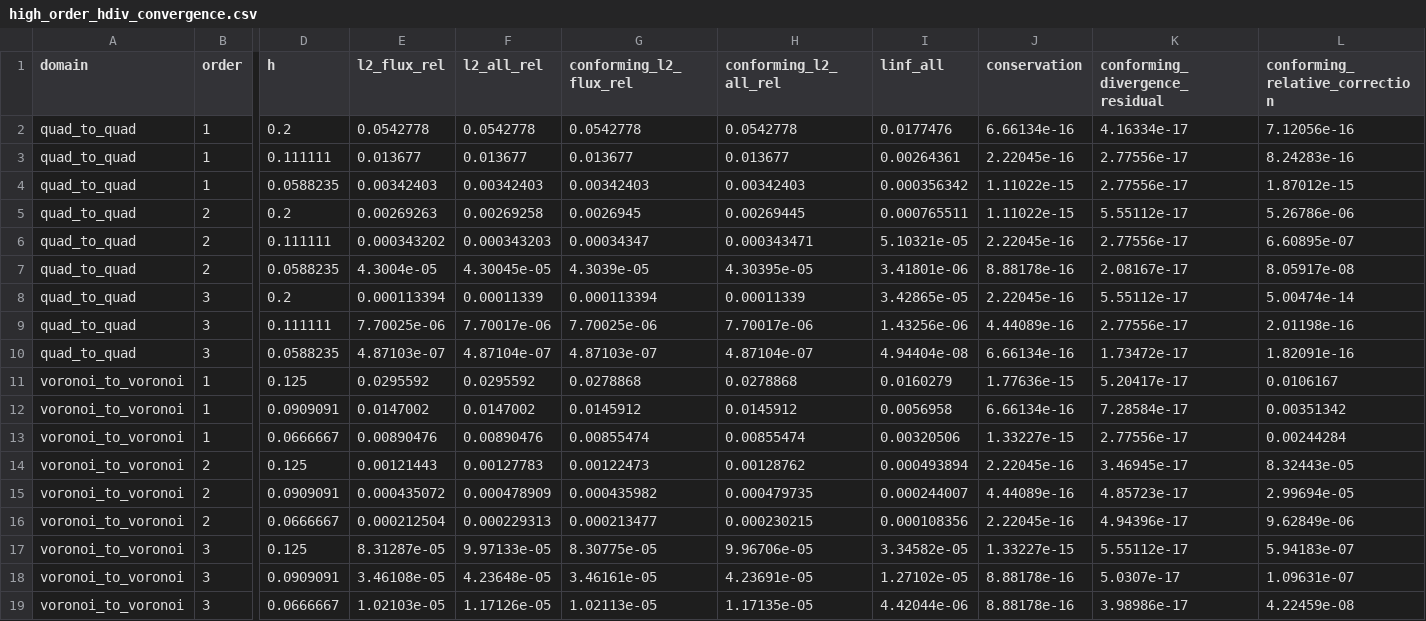
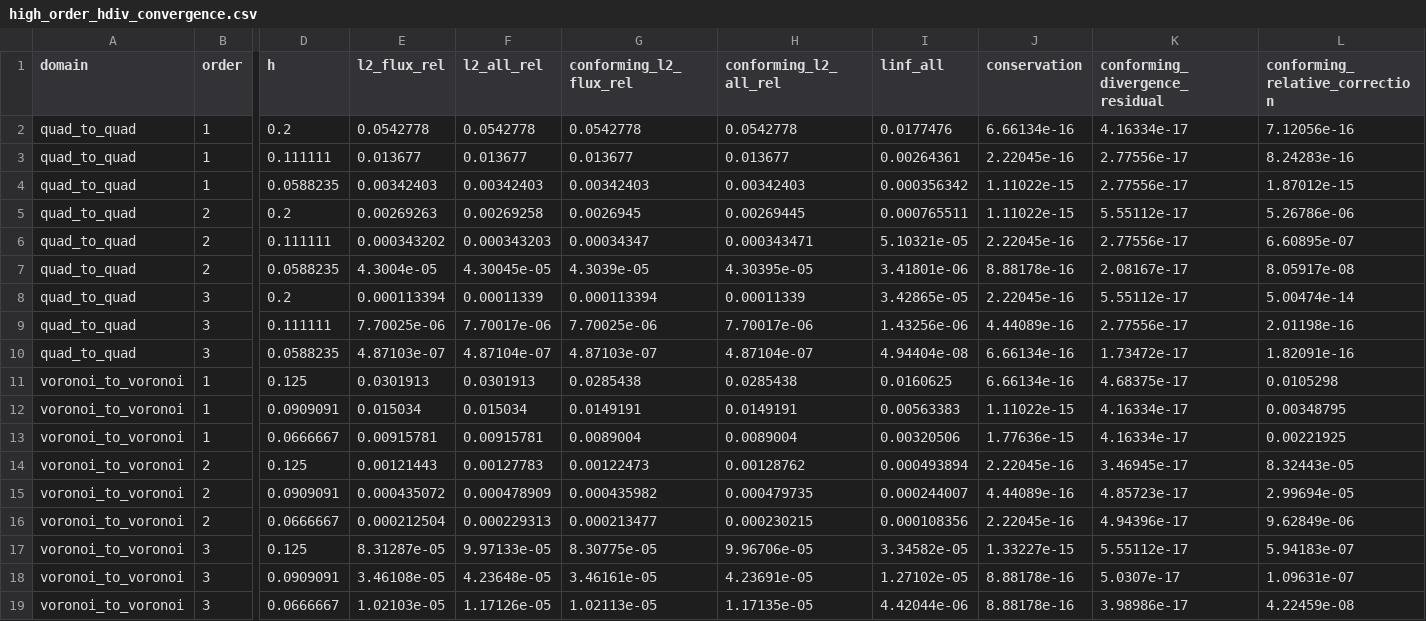
Before and after one commit to vijaysm/harmonic-remap, a CSV file: docs/high_order_hdiv_convergence.csv, drawn as a sheet; only a part is shown, gaps mark what is left out; the diff names each change by its address in the sheet, - before the commit and + after, or states it on an @@ line.

```diff
--- a/docs/high_order_hdiv_convergence.csv
+++ b/docs/high_order_hdiv_convergence.csv
-E11 (l2_flux_rel): 0.0295592
+E11 (l2_flux_rel): 0.0301913
-F11 (l2_all_rel): 0.0295592
+F11 (l2_all_rel): 0.0301913
-G11 (conforming_l2_flux_rel): 0.0278868
+G11 (conforming_l2_flux_rel): 0.0285438
-H11 (conforming_l2_all_rel): 0.0278868
+H11 (conforming_l2_all_rel): 0.0285438
-I11 (linf_all): 0.0160279
+I11 (linf_all): 0.0160625
-J11 (conservation): 1.77636e-15
+J11 (conservation): 6.66134e-16
-K11 (conforming_divergence_residual): 5.20417e-17
+K11 (conforming_divergence_residual): 4.68375e-17
-L11 (conforming_relative_correction): 0.0106167
+L11 (conforming_relative_correction): 0.0105298
-E12 (l2_flux_rel): 0.0147002
+E12 (l2_flux_rel): 0.015034
-F12 (l2_all_rel): 0.0147002
+F12 (l2_all_rel): 0.015034
-G12 (conforming_l2_flux_rel): 0.0145912
+G12 (conforming_l2_flux_rel): 0.0149191
-H12 (conforming_l2_all_rel): 0.0145912
+H12 (conforming_l2_all_rel): 0.0149191
-I12 (linf_all): 0.0056958
+I12 (linf_all): 0.00563383
-J12 (conservation): 6.66134e-16
+J12 (conservation): 1.11022e-15
-K12 (conforming_divergence_residual): 7.28584e-17
+K12 (conforming_divergence_residual): 4.16334e-17
-L12 (conforming_relative_correction): 0.00351342
+L12 (conforming_relative_correction): 0.00348795
-E13 (l2_flux_rel): 0.00890476
+E13 (l2_flux_rel): 0.00915781
-F13 (l2_all_rel): 0.00890476
+F13 (l2_all_rel): 0.00915781
-G13 (conforming_l2_flux_rel): 0.00855474
+G13 (conforming_l2_flux_rel): 0.0089004
-H13 (conforming_l2_all_rel): 0.00855474
+H13 (conforming_l2_all_rel): 0.0089004
-J13 (conservation): 1.33227e-15
+J13 (conservation): 1.77636e-15
-K13 (conforming_divergence_residual): 2.77556e-17
+K13 (conforming_divergence_residual): 4.16334e-17
-L13 (conforming_relative_correction): 0.00244284
+L13 (conforming_relative_correction): 0.00221925
```
Also changed, not shown: docs/spherical_high_order_hdiv_convergence.csv, 3 other files.
